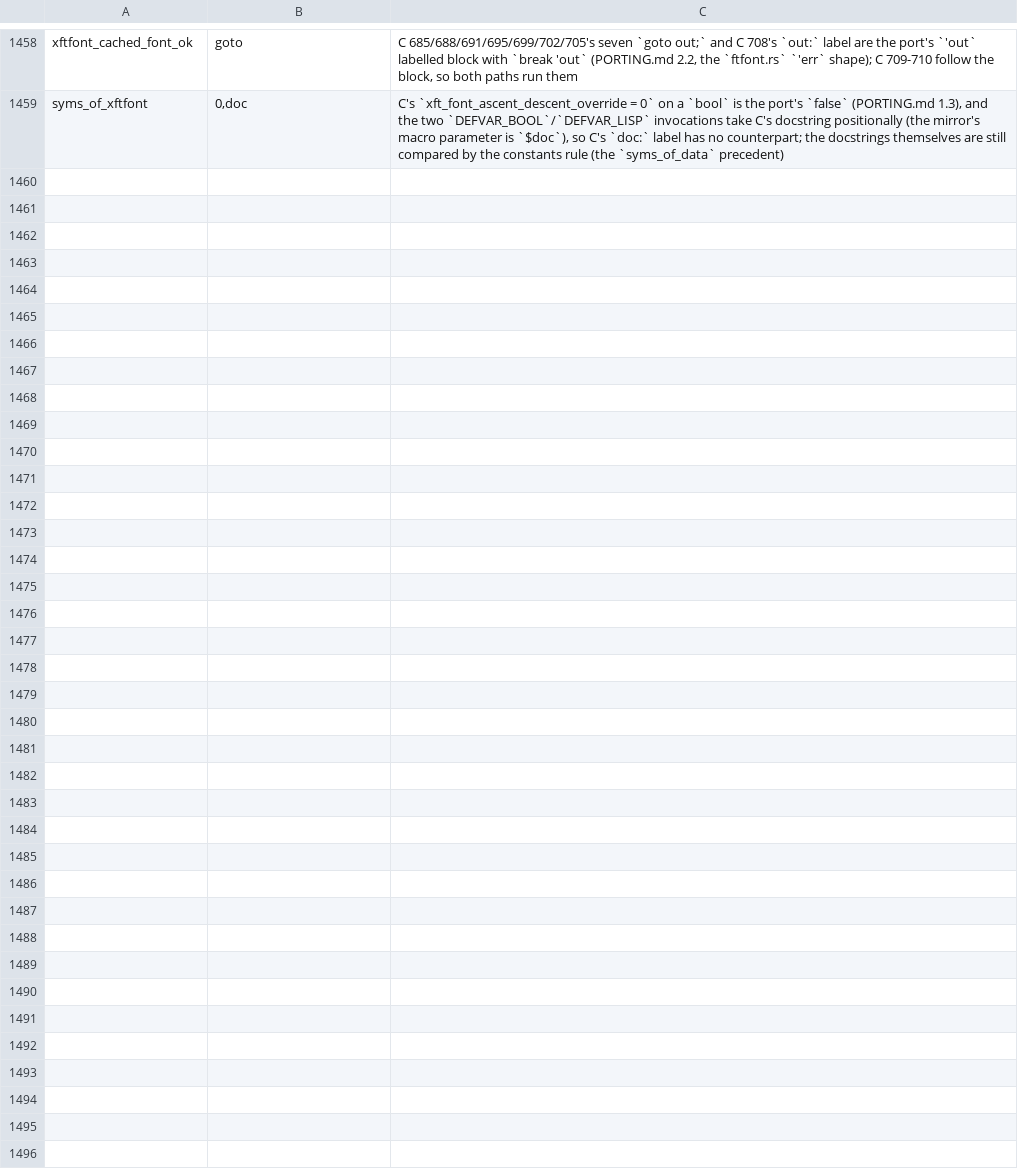
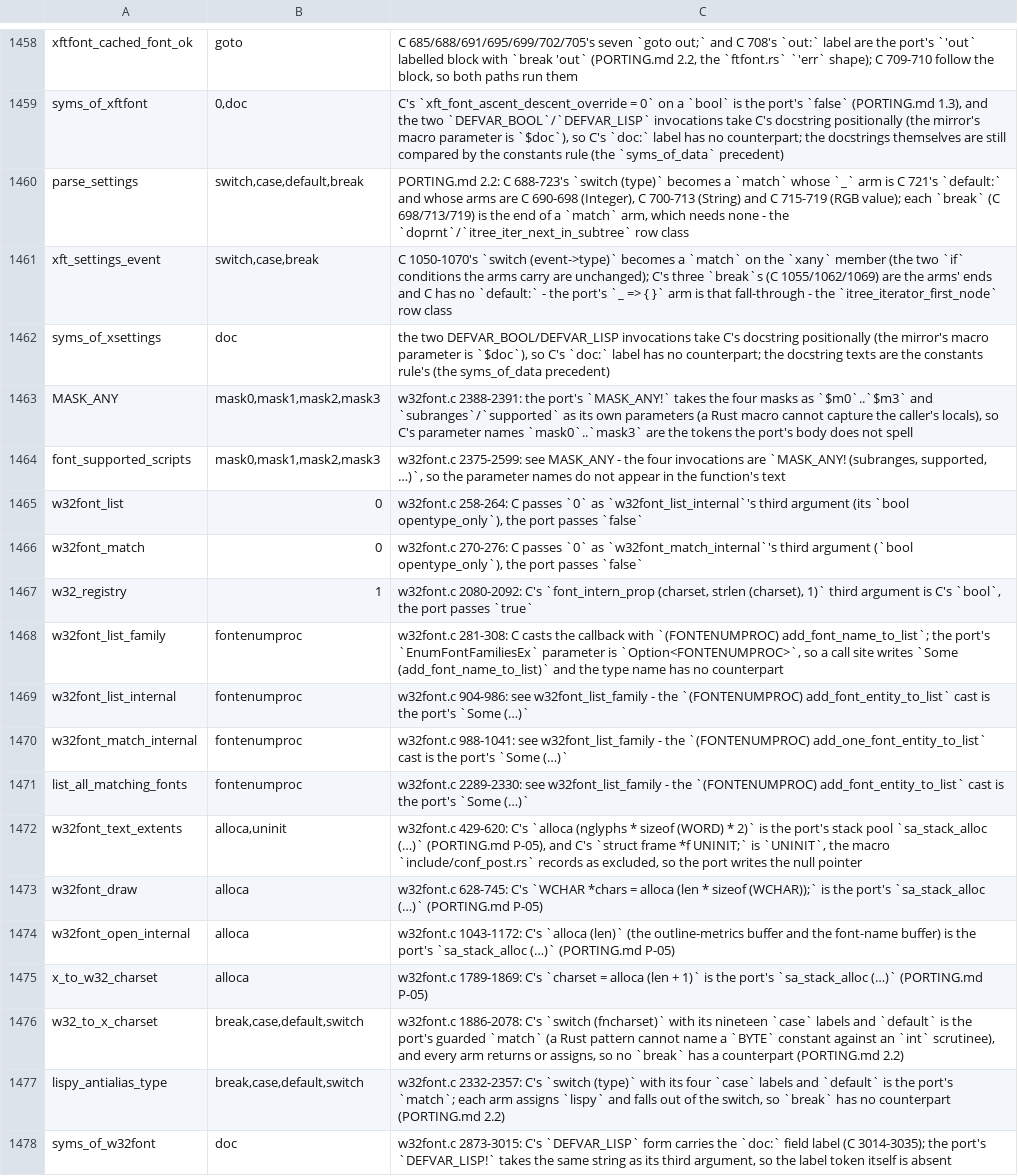
Before and after one commit to liuchong/femacs, a TSV file: docs/ports/macro-body-notes.tsv, drawn as a sheet; only a part is shown, gaps mark what is left out.

Commit message:
mirror round eleven (ftfont.h's gated font_info members) + port(xsettings) lands (3.531/3.532)
3.531: include/ftfont.rs recorded C 59-62's HAVE_LIBOTF pair (maybe_otf, otf) and
C 65-67's HAVE_HARFBUZZ member (hb_font) as "dead here" comments, while
src/xftfont.rs reads exactly those members under exactly those gates - nine
E0609 rows on the unit's own lines.  They are gated members now, at C's positions,
with the untyped pointer for OTF/hb_font_t (P-72 rule 3: no <otf.h>/<hb.h> mirror
in this tree; the unit's own aliases are *mut c_void too).  probe src/xftfont.rs
with all fifteen gates: 10 errors -> 1 (the survivor is include/systime.rs 27's
hand-cfg assert).  check-all-units 83/0, layout-check passed, mirror-dupes 0.

3.532: src/xsettings.rs 11 -> 2192 lines (C 1421), the ledger 24 -> 416 with 40
range rows covering C 1-1421 (and src/xsettings.h's 51 lines), three
macro-body-notes rows.  Integrator's account: five features, the xsettings
tolerance row (0.55, basis total, measured 54.3%), three generated tables
recomputed.  extract-abi --check is OK for the pair; the lane's arm A reads 1
error and arm B 2 (both mirror-side, 0 in the unit), nine sub-gate matrix readings
hold 0 unit-side errors, and the mutation test moved the count by exactly one
naming the injected line.

The lane also handed the integrator a tool finding worth fixing in a quiet
window: xtask's attr_run/include_edges reads only the line start, so a wrapped
#[cfg] above an include! is read as ungated (recorded in 3.532 (5), not changed
while five lanes are materialising).

```diff
--- a/docs/ports/macro-body-notes.tsv
+++ b/docs/ports/macro-body-notes.tsv
@@ -1459 +1459,20 @@ xftfont_cached_font_ok	goto	C 685/688/691/695/699/702/705's seven `goto out;` an
 syms_of_xftfont	0,doc	C's `xft_font_ascent_descent_override = 0` on a `bool` is the port's `false` (PORTING.md 1.3), and the two `DEFVAR_BOOL`/`DEFVAR_LISP` invocations take C's docstring positionally (the mirror's macro parameter is `$doc`), so C's `doc:` label has no counterpart; the docstrings themselves are still compared by the constants rule (the `syms_of_data` precedent)
+parse_settings	switch,case,default,break	PORTING.md 2.2: C 688-723's `switch (type)` becomes a `match` whose `_` arm is C 721's `default:` and whose arms are C 690-698 (Integer), C 700-713 (String) and C 715-719 (RGB value); each `break` (C 698/713/719) is the end of a `match` arm, which needs none - the `doprnt`/`itree_iter_next_in_subtree` row class
+xft_settings_event	switch,case,break	C 1050-1070's `switch (event->type)` becomes a `match` on the `xany` member (the two `if` conditions the arms carry are unchanged); C's three `break`s (C 1055/1062/1069) are the arms' ends and C has no `default:` - the port's `_ => { }` arm is that fall-through - the `itree_iterator_first_node` row class
+syms_of_xsettings	doc	the two DEFVAR_BOOL/DEFVAR_LISP invocations take C's docstring positionally (the mirror's macro parameter is `$doc`), so C's `doc:` label has no counterpart; the docstring texts are the constants rule's (the syms_of_data precedent)
+MASK_ANY	mask0,mask1,mask2,mask3	w32font.c 2388-2391: the port's `MASK_ANY!` takes the four masks as `$m0`..`$m3` and `subranges`/`supported` as its own parameters (a Rust macro cannot capture the caller's locals), so C's parameter names `mask0`..`mask3` are the tokens the port's body does not spell
+font_supported_scripts	mask0,mask1,mask2,mask3	w32font.c 2375-2599: see MASK_ANY - the four invocations are `MASK_ANY! (subranges, supported, …)`, so the parameter names do not appear in the function's text
+w32font_list	0	w32font.c 258-264: C passes `0` as `w32font_list_internal`'s third argument (its `bool opentype_only`), the port passes `false`
+w32font_match	0	w32font.c 270-276: C passes `0` as `w32font_match_internal`'s third argument (`bool opentype_only`), the port passes `false`
+w32_registry	1	w32font.c 2080-2092: C's `font_intern_prop (charset, strlen (charset), 1)` third argument is C's `bool`, the port passes `true`
+w32font_list_family	fontenumproc	w32font.c 281-308: C casts the callback with `(FONTENUMPROC) add_font_name_to_list`; the port's `EnumFontFamiliesEx` parameter is `Option<FONTENUMPROC>`, so a call site writes `Some (add_font_name_to_list)` and the type name has no counterpart
+w32font_list_internal	fontenumproc	w32font.c 904-986: see w32font_list_family - the `(FONTENUMPROC) add_font_entity_to_list` cast is the port's `Some (…)`
+w32font_match_internal	fontenumproc	w32font.c 988-1041: see w32font_list_family - the `(FONTENUMPROC) add_one_font_entity_to_list` cast is the port's `Some (…)`
+list_all_matching_fonts	fontenumproc	w32font.c 2289-2330: see w32font_list_family - the `(FONTENUMPROC) add_font_entity_to_list` cast is the port's `Some (…)`
+w32font_text_extents	alloca,uninit	w32font.c 429-620: C's `alloca (nglyphs * sizeof (WORD) * 2)` is the port's stack pool `sa_stack_alloc (…)` (PORTING.md P-05), and C's `struct frame *f UNINIT;` is `UNINIT`, the macro `include/conf_post.rs` records as excluded, so the port writes the null pointer
+w32font_draw	alloca	w32font.c 628-745: C's `WCHAR *chars = alloca (len * sizeof (WCHAR));` is the port's `sa_stack_alloc (…)` (PORTING.md P-05)
+w32font_open_internal	alloca	w32font.c 1043-1172: C's `alloca (len)` (the outline-metrics buffer and the font-name buffer) is the port's `sa_stack_alloc (…)` (PORTING.md P-05)
+x_to_w32_charset	alloca	w32font.c 1789-1869: C's `charset = alloca (len + 1)` is the port's `sa_stack_alloc (…)` (PORTING.md P-05)
+w32_to_x_charset	break,case,default,switch	w32font.c 1886-2078: C's `switch (fncharset)` with its nineteen `case` labels and `default` is the port's guarded `match` (a Rust pattern cannot name a `BYTE` constant against an `int` scrutinee), and every arm returns or assigns, so no `break` has a counterpart (PORTING.md 2.2)
+lispy_antialias_type	break,case,default,switch	w32font.c 2332-2357: C's `switch (type)` with its four `case` labels and `default` is the port's `match`; each arm assigns `lispy` and falls out of the switch, so `break` has no counterpart (PORTING.md 2.2)
+syms_of_w32font	doc	w32font.c 2873-3015: C's `DEFVAR_LISP` form carries the `doc:` field label (C 3014-3035); the port's `DEFVAR_LISP!` takes the same string as its third argument, so the label token itself is absent
```
Also changed, not shown: docs/ports/line-drift-tolerance.tsv, 7 other files.
